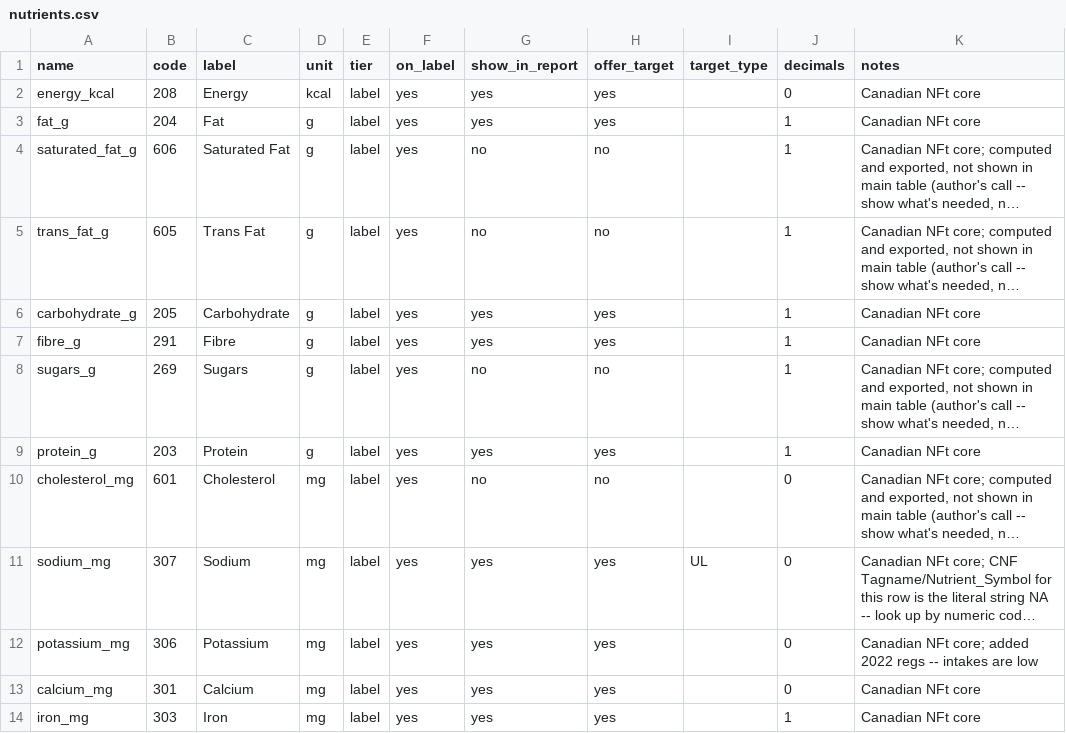
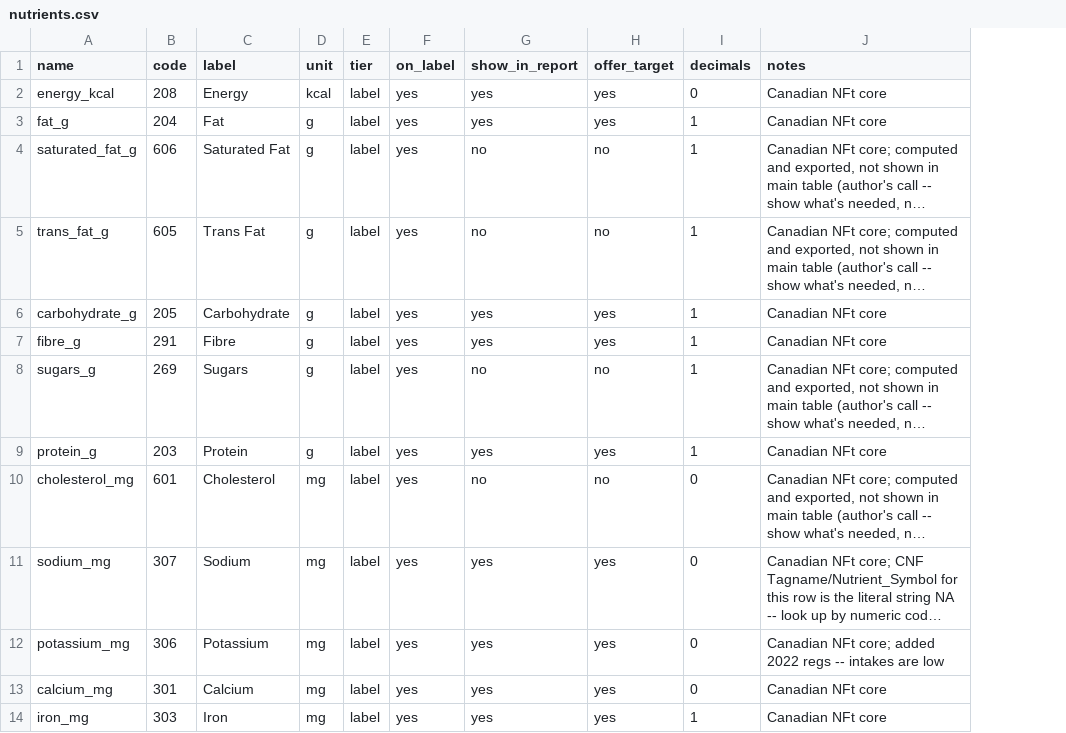
Before and after one commit to greywhitebinary/blenderized-tubefeed-calculator, a CSV file: data/packs/canada/nutrients.csv, drawn as a sheet; only a part is shown; long unchanged cells end in …; the diff names each change by its address in the sheet, - before the commit and + after, or states it on an @@ line.

```diff
--- a/data/packs/canada/nutrients.csv
+++ b/data/packs/canada/nutrients.csv
-column I (target_type), row 11: UL
```
Also changed, not shown: 23 other files.
